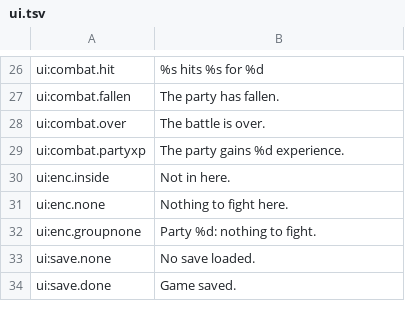
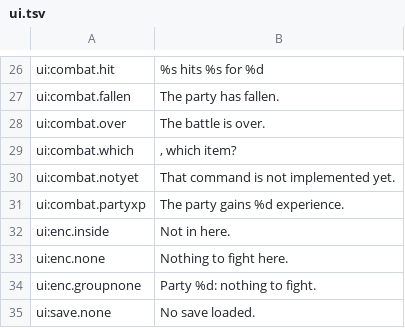
Before and after one commit to wicanr2/wasteland_cht, a TSV file: translations/source/ui.tsv, drawn as a sheet; only a part is shown, gaps mark what is left out; the shorter side is filled out with more unchanged rows; the diff names each change by its address in the sheet, - before the commit and + after, or states it on an @@ line.

```diff
--- a/translations/source/ui.tsv
+++ b/translations/source/ui.tsv
+row 29: ui:combat.which | , which item?
+row 30: ui:combat.notyet | That command is not implemented yet.
```
Also changed, not shown: translations/zh-Hant/ui.tsv, 16 other files.
